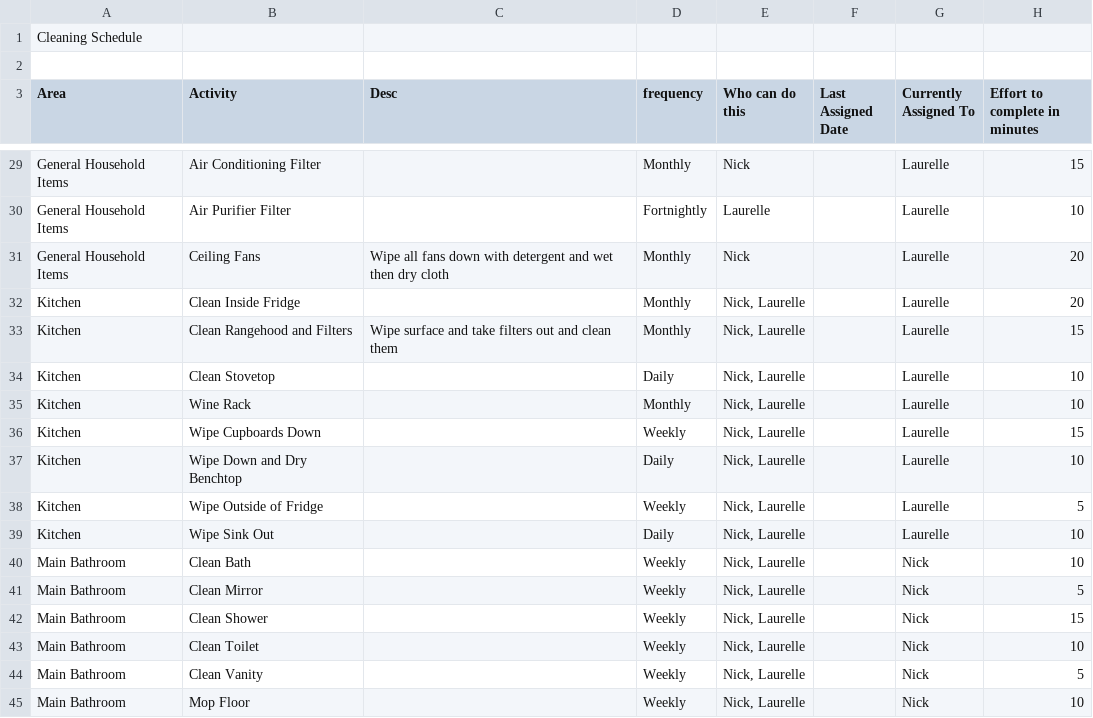
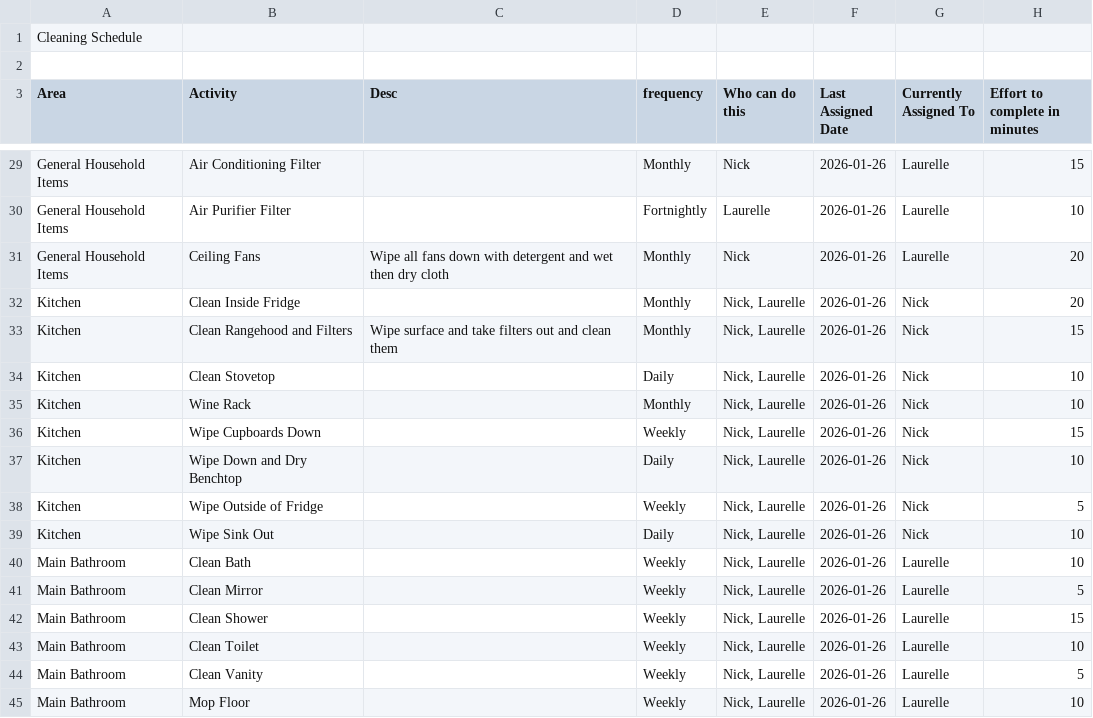
Before and after one commit to lokhor/cleaning-scheduler, a CSV file: cleaning schedule.csv, drawn as a sheet; only a part is shown, gaps mark what is left out; the diff covers the shown part only; the diff names each change by its address in the sheet, - before the commit and + after, or states it on an @@ line.

```diff
--- a/cleaning schedule.csv
+++ b/cleaning schedule.csv
-F29:F45 (Last Assigned Date): (empty)
+F29:F45 (Last Assigned Date): 2026-01-26
-G32:G39 (Currently Assigned To): Laurelle
+G32:G39 (Currently Assigned To): Nick
-G40:G45 (Currently Assigned To): Nick
+G40:G45 (Currently Assigned To): Laurelle
```
Also changed, not shown: 33 edited cells elsewhere in this file.
